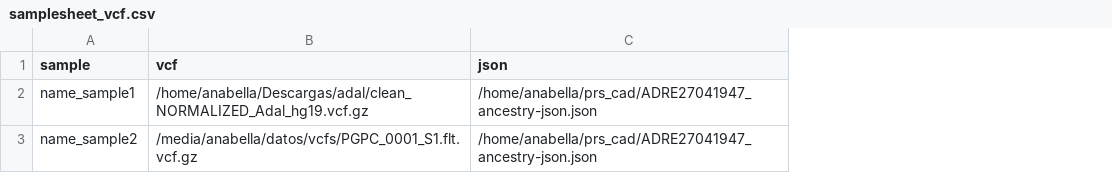
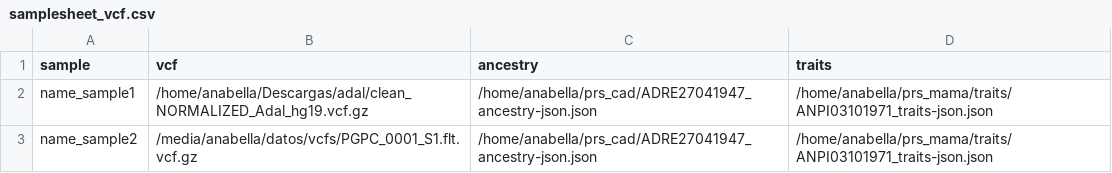
Before and after one commit to atrigila/nf-core-samplesheettest, a CSV file: assets/samplesheet_vcf.csv, drawn as a sheet; the diff names each change by its address in the sheet, - before the commit and + after, or states it on an @@ line.

Commit message:
added 2 new columns to samplesheet

```diff
--- a/assets/samplesheet_vcf.csv
+++ b/assets/samplesheet_vcf.csv
+column D (traits), rows 2-3: /home/anabella/prs_mama/traits/ANPI03101971_traits-json.json | /home/anabella/prs_mama/traits/ANPI03101971_traits-json.json
-C1: json
+C1: ancestry
```
